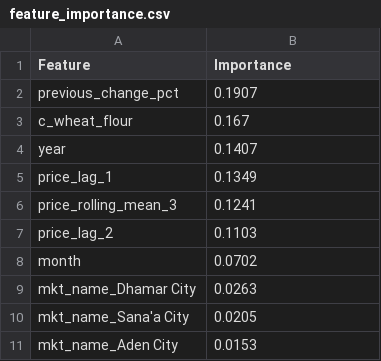
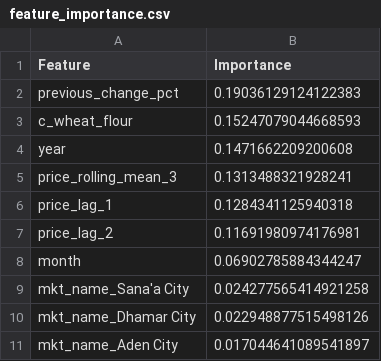
Before and after one commit to susu11234s7w7-arch/Yemen-PriceGuard-AI, a CSV file: results/feature_importance.csv, drawn as a sheet.

```diff
--- a/results/feature_importance.csv
+++ b/results/feature_importance.csv
@@ -1,11 +1,11 @@
 Feature,Importance
-previous_change_pct,0.1907
-c_wheat_flour,0.167
-year,0.1407
-price_lag_1,0.1349
-price_rolling_mean_3,0.1241
-price_lag_2,0.1103
-month,0.0702
-mkt_name_Dhamar City,0.0263
-mkt_name_Sana'a City,0.0205
-mkt_name_Aden City,0.0153
+previous_change_pct,0.19036129124122383
+c_wheat_flour,0.15247079044668593
+year,0.1471662209200608
+price_rolling_mean_3,0.1313488321928241
+price_lag_1,0.1284341125940318
+price_lag_2,0.11691980974176981
+month,0.06902785884344247
+mkt_name_Sana'a City,0.024277565414921258
+mkt_name_Dhamar City,0.022948877515498126
+mkt_name_Aden City,0.017044641089541897
```
Also changed, not shown: results/class_balance_results.csv, results/threshold_analysis.csv, 6 other files.
